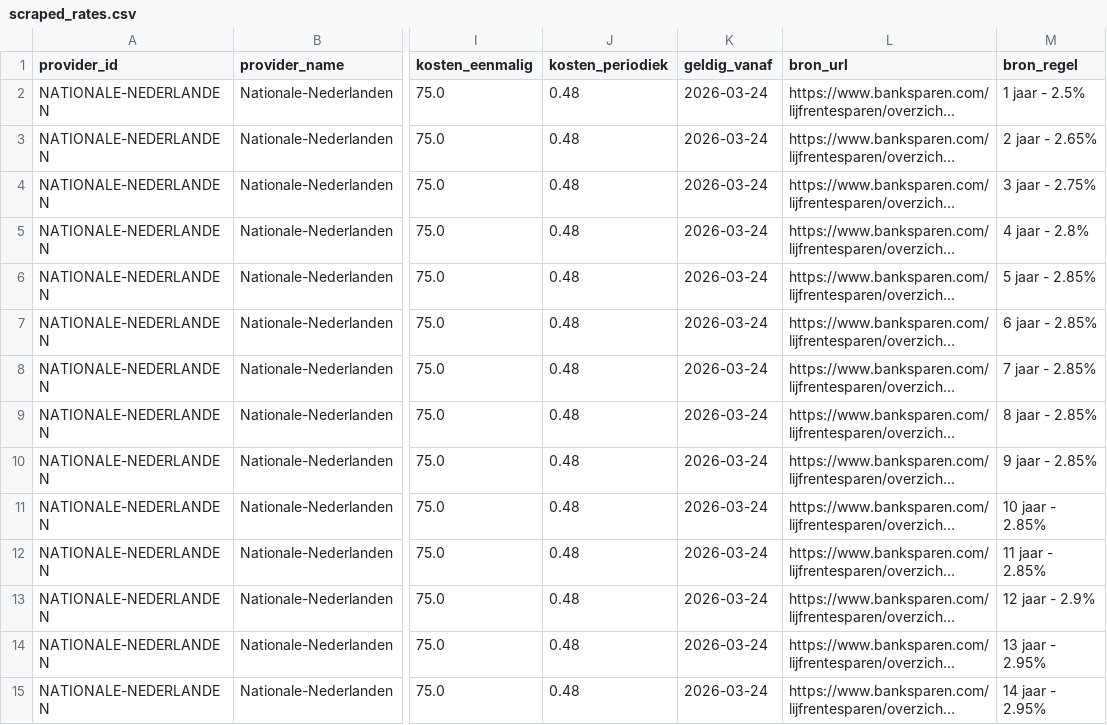
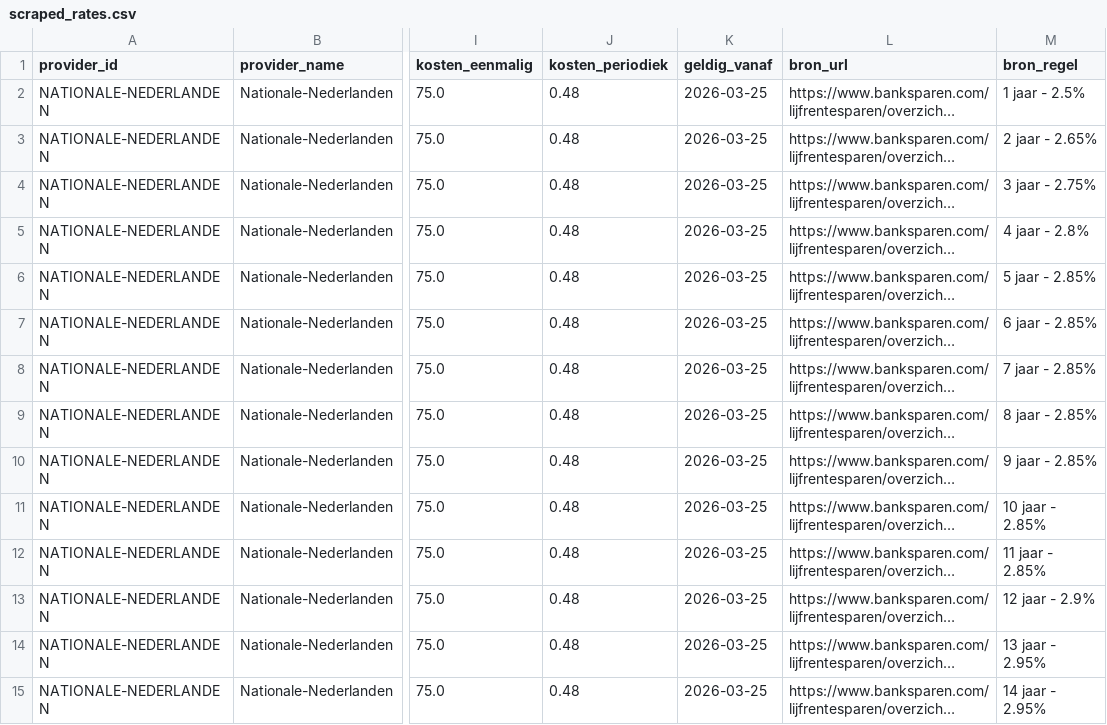
Before and after one commit to ruudvdvlies-lgtm/lijfrente-api, a CSV file: scraped_rates.csv, drawn as a sheet; only a part is shown, gaps mark what is left out; long unchanged cells end in …; the diff covers the shown part only; the diff names each change by its address in the sheet, - before the commit and + after, or states it on an @@ line.

Commit message:
daily update

```diff
--- a/scraped_rates.csv
+++ b/scraped_rates.csv
-K2:K15 (geldig_vanaf): 2026-03-24
+K2:K15 (geldig_vanaf): 2026-03-25
```
Also changed, not shown: 46 edited cells elsewhere in this file.
